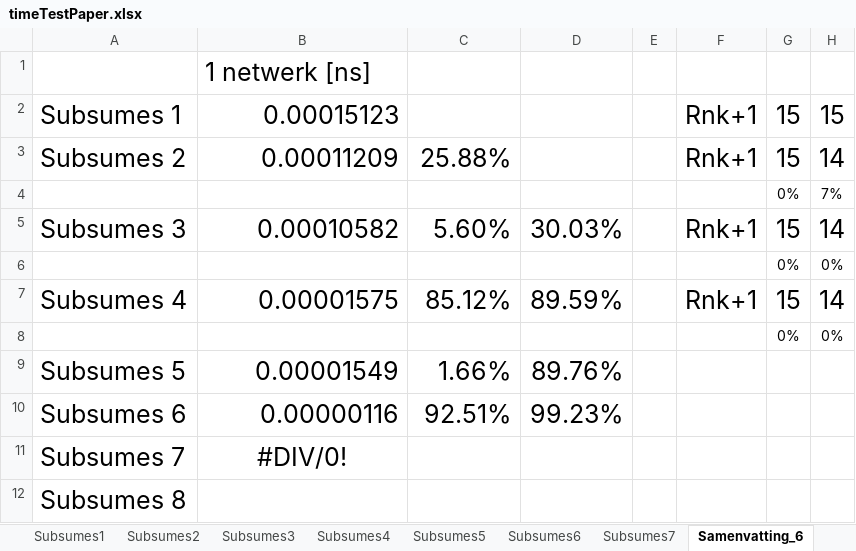
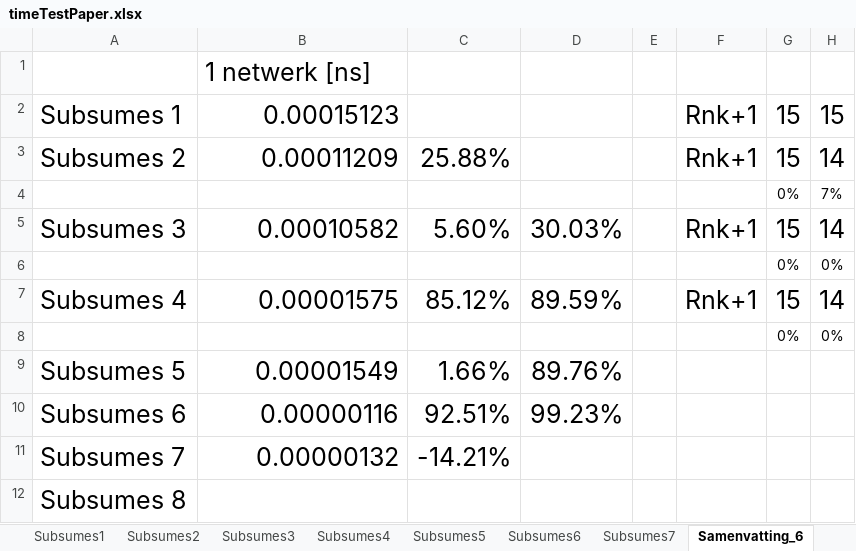
Before and after one commit to mdekempeneer/Research-Optimal-Size-Sorting-Networks, an Excel workbook: timeTestPaper.xlsx, sheet Samenvatting_6, drawn as a sheet; only a part is shown; values as stored, in another font and other column widths than the file's, no borders; the diff names each change by its address in the sheet, - before the commit and + after, or states it on an @@ line.

```diff
--- a/timeTestPaper.xlsx (sheet Samenvatting_6)
+++ b/timeTestPaper.xlsx (sheet Samenvatting_6)
-B11: #DIV/0!
+B11: 0.00000132
-B11 alignment: center
+B11 alignment: right
-C11: (empty)
+C11: -14.21%
```
Also changed, not shown: sheet Subsumes7, sheet Samenvatting_7, other sheet tabs, charts or pictures.
